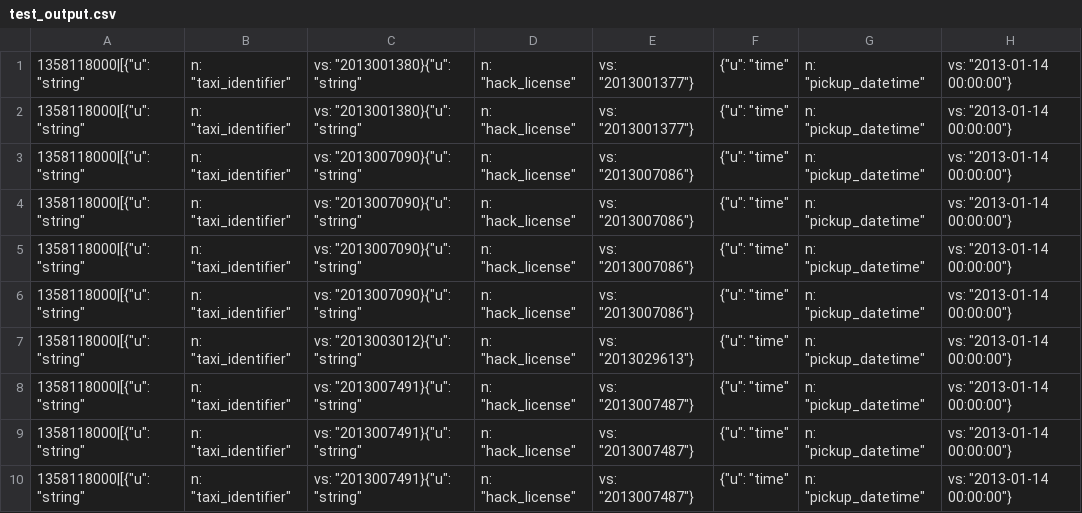
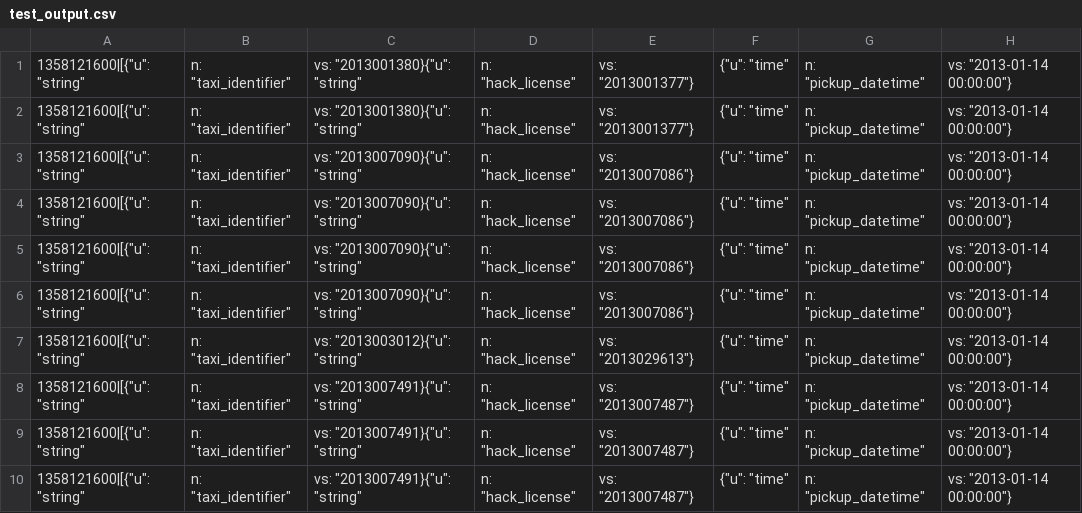
Before and after one commit to DPS-Stream-Processing-Applications/beam-applications-java, a CSV file: senMlConverter/data/test_output.csv, drawn as a sheet; only a part is shown; the diff names each change by its address in the sheet, - before the commit and + after, or states it on an @@ line.

```diff
--- a/senMlConverter/data/test_output.csv
+++ b/senMlConverter/data/test_output.csv
-A1:A10: 1358118000|[{"u": "string"
+A1:A10: 1358121600|[{"u": "string"
```
Also changed, not shown: 6 other files.
